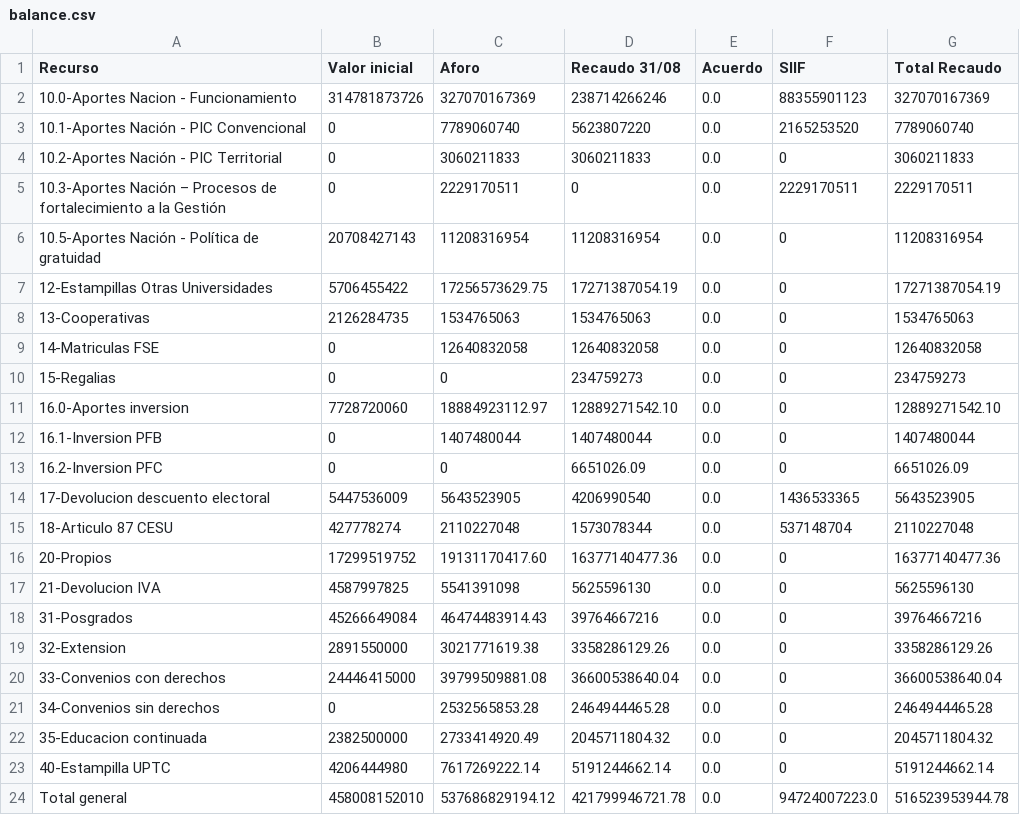
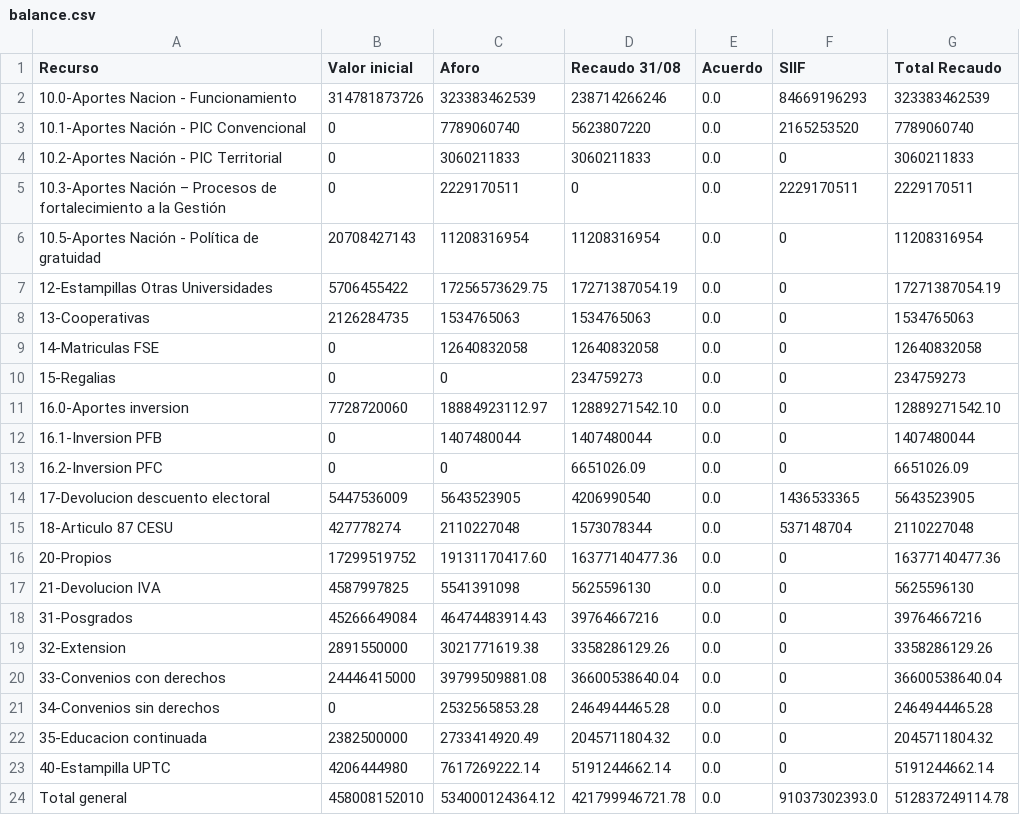
Before and after one commit to fabiancho0724/VAFI, a CSV file: public/data/balance.csv, drawn as a sheet.

Commit message:
fix(proyecciones): actualizar valores reales certificados de R10 a 323.383M y recalcular proyecciones 2027

```diff
--- a/public/data/balance.csv
+++ b/public/data/balance.csv
@@ -1,3 +1,3 @@
 Recurso,Valor inicial,Aforo,Recaudo 31/08,Acuerdo,SIIF,Total Recaudo
-10.0-Aportes Nacion - Funcionamiento,314781873726,327070167369,238714266246,0.0,88355901123,327070167369
+10.0-Aportes Nacion - Funcionamiento,314781873726,323383462539,238714266246,0.0,84669196293,323383462539
 10.1-Aportes Nación - PIC Convencional,0,7789060740,5623807220,0.0,2165253520,7789060740
@@ -23,2 +23,2 @@ Recurso,Valor inicial,Aforo,Recaudo 31/08,Acuerdo,SIIF,Total Recaudo
 40-Estampilla UPTC,4206444980,7617269222.14,5191244662.14,0.0,0,5191244662.14
-Total general,458008152010,537686829194.12,421799946721.78,0.0,94724007223.0,516523953944.78
+Total general,458008152010,534000124364.12,421799946721.78,0.0,91037302393.0,512837249114.78
```
Also changed, not shown: 3 other files.
